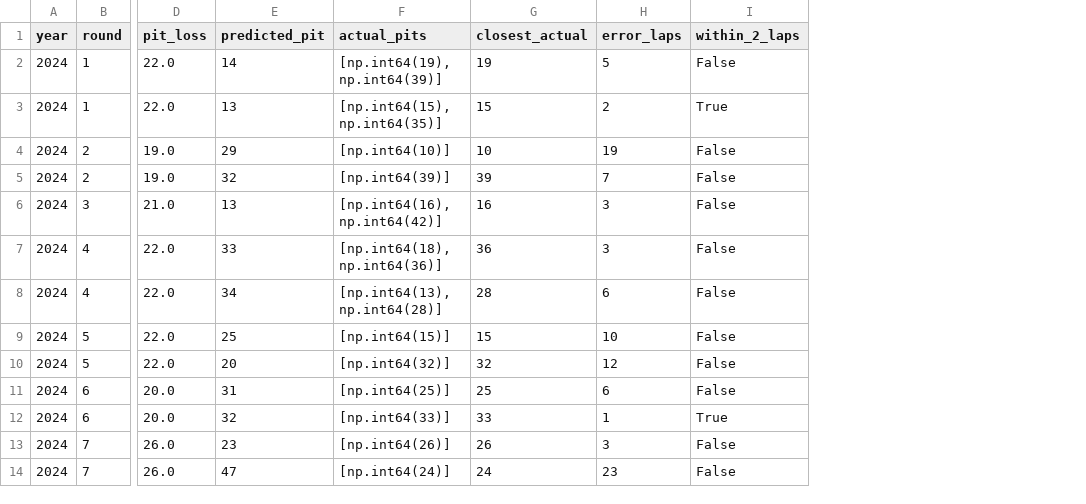
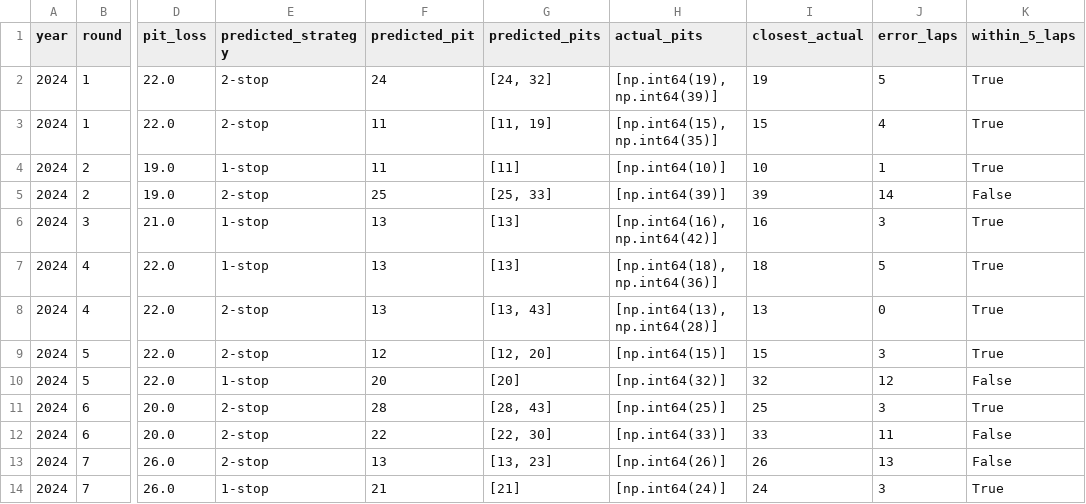
Before and after one commit to ksjacob27/formula1-optimization, a CSV file: results/strategy_summary.csv, drawn as a sheet; only a part is shown, gaps mark what is left out; addresses are those after the commit; the diff covers the shown part only; the diff names each change by its address in the sheet, - before the commit and + after, or states it on an @@ line.

```diff
--- a/results/strategy_summary.csv
+++ b/results/strategy_summary.csv
+column E (predicted_strategy), rows 2-14: 2-stop | 2-stop | 1-stop | 2-stop | 1-stop | 1-stop | 2-stop | 2-stop | 1-stop | 2-stop | 2-stop | 2-stop | 1-stop
+column G (predicted_pits), rows 2-14: [24, 32] | [11, 19] | [11] | [25, 33] | [13] | [13] | [13, 43] | [12, 20] | [20] | [28, 43] | [22, 30] | [13, 23] | [21]
-K1: within_2_laps
+K1: within_5_laps
-F2 (predicted_pit): 14
+F2 (predicted_pit): 24
-K2 (within_5_laps): False
+K2 (within_5_laps): True
-F3 (predicted_pit): 13
+F3 (predicted_pit): 11
-J3 (error_laps): 2
+J3 (error_laps): 4
-F4 (predicted_pit): 29
+F4 (predicted_pit): 11
-J4 (error_laps): 19
+J4 (error_laps): 1
-K4 (within_5_laps): False
+K4 (within_5_laps): True
-F5 (predicted_pit): 32
+F5 (predicted_pit): 25
-J5 (error_laps): 7
+J5 (error_laps): 14
-K6:K9 (within_5_laps): False
+K6:K9 (within_5_laps): True
-F7 (predicted_pit): 33
+F7 (predicted_pit): 13
-I7 (closest_actual): 36
+I7 (closest_actual): 18
-J7 (error_laps): 3
+J7 (error_laps): 5
-F8 (predicted_pit): 34
+F8 (predicted_pit): 13
-I8 (closest_actual): 28
+I8 (closest_actual): 13
-J8 (error_laps): 6
+J8 (error_laps): 0
-F9 (predicted_pit): 25
+F9 (predicted_pit): 12
-J9 (error_laps): 10
+J9 (error_laps): 3
-F11 (predicted_pit): 31
+F11 (predicted_pit): 28
-J11 (error_laps): 6
+J11 (error_laps): 3
-K11 (within_5_laps): False
+K11 (within_5_laps): True
-F12 (predicted_pit): 32
+F12 (predicted_pit): 22
-J12 (error_laps): 1
+J12 (error_laps): 11
-K12 (within_5_laps): True
+K12 (within_5_laps): False
-F13 (predicted_pit): 23
+F13 (predicted_pit): 13
-J13 (error_laps): 3
+J13 (error_laps): 13
-F14 (predicted_pit): 47
+F14 (predicted_pit): 21
-J14 (error_laps): 23
+J14 (error_laps): 3
-K14 (within_5_laps): False
+K14 (within_5_laps): True
```
Also changed, not shown: 75 edited cells elsewhere in this file, 32 other files.
